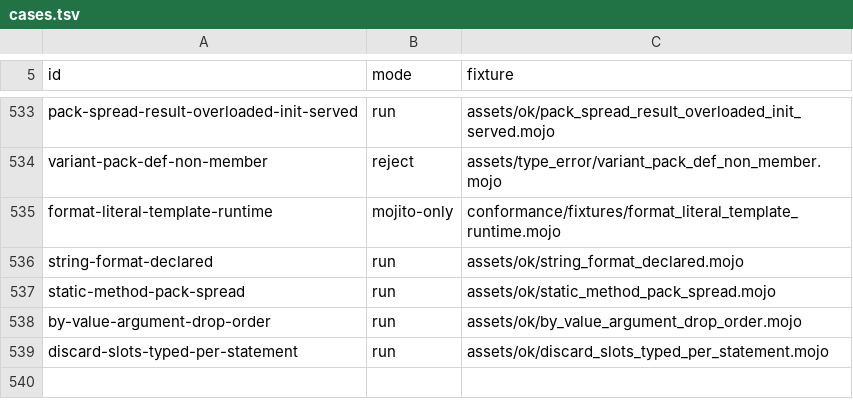
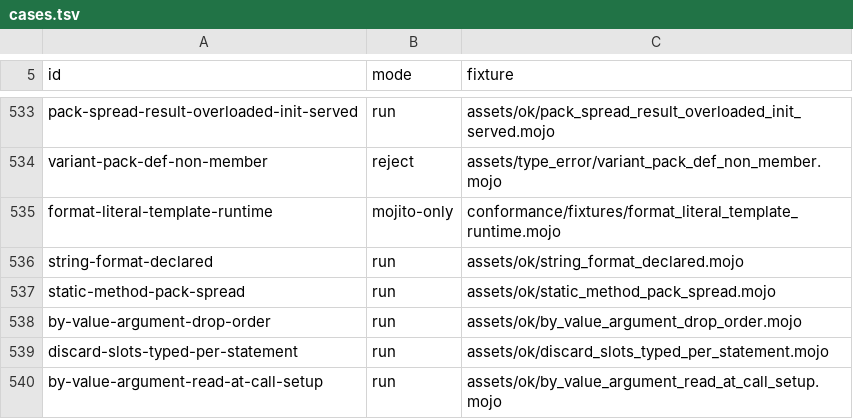
Before and after one commit to bpr/mojito, a TSV file: conformance/cases.tsv, drawn as a sheet; only a part is shown, gaps mark what is left out.

```diff
--- a/conformance/cases.tsv
+++ b/conformance/cases.tsv
@@ -539 +539,2 @@ by-value-argument-drop-order	run	assets/ok/by_value_argument_drop_order.mojo
 discard-slots-typed-per-statement	run	assets/ok/discard_slots_typed_per_statement.mojo
+by-value-argument-read-at-call-setup	run	assets/ok/by_value_argument_read_at_call_setup.mojo
```
Also changed, not shown: conformance/assets-mojo-errors.tsv, conformance/assets-mojo-rejects.tsv, 21 other files.
